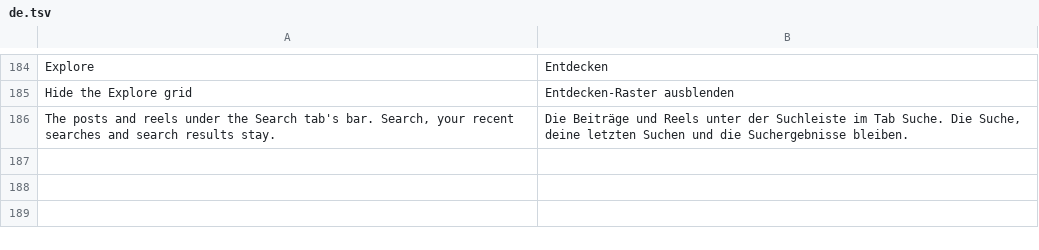
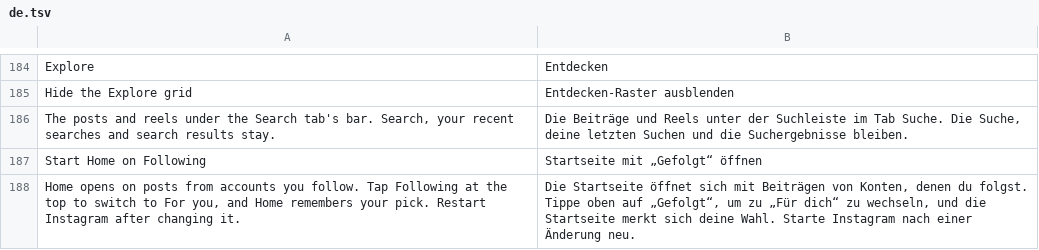
Before and after one commit to BlackGold8282/HushGram, a TSV file: extensions/shared/library/src/main/l10n/de.tsv, drawn as a sheet; only a part is shown, gaps mark what is left out; the diff names each change by its address in the sheet, - before the commit and + after, or states it on an @@ line.

Commit message:
Start Home on Following, with Instagram's own feed picker
Answers on the two flags behind the For you and Following picker Instagram is trying out (the remembered feed and For you as the picker's first item), and has the saved feed's getter answer Following while nothing's been picked. Answering only the remembered flag left Home's title blank and the picker without For you. Opt-in in Manager, with a switch under Feed.

```diff
--- a/extensions/shared/library/src/main/l10n/de.tsv
+++ b/extensions/shared/library/src/main/l10n/de.tsv
+row 187: Start Home on Following | Startseite mit „Gefolgt“ öffnen
+row 188: Home opens on posts from accounts you follow. Tap Following at the top to switch to For you, and Home remembers your pick. Restart Instagram after changing it. | Die Startseite öffnet sich mit Beiträgen von Konten, denen du folgst. Tippe oben auf „Gefolgt“, um zu „Für dich“ zu wechseln, und die Startseite merkt sich deine Wahl. Starte Instagram nach einer Änderung neu.
```
Also changed, not shown: extensions/shared/library/src/main/l10n/es.tsv, extensions/shared/library/src/main/l10n/in.tsv, 16 other files.
